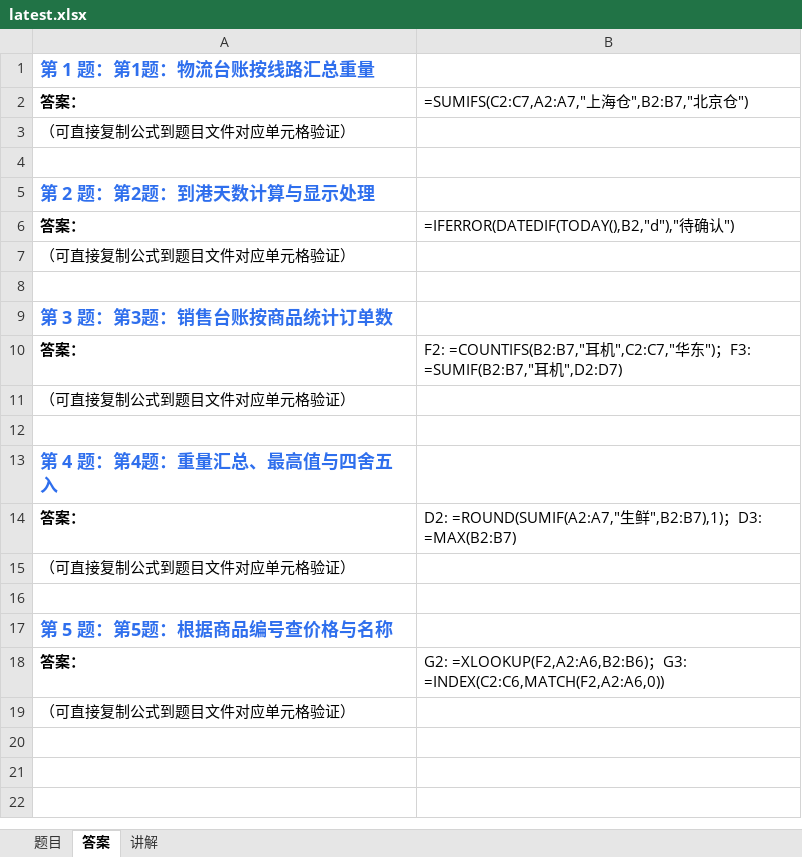
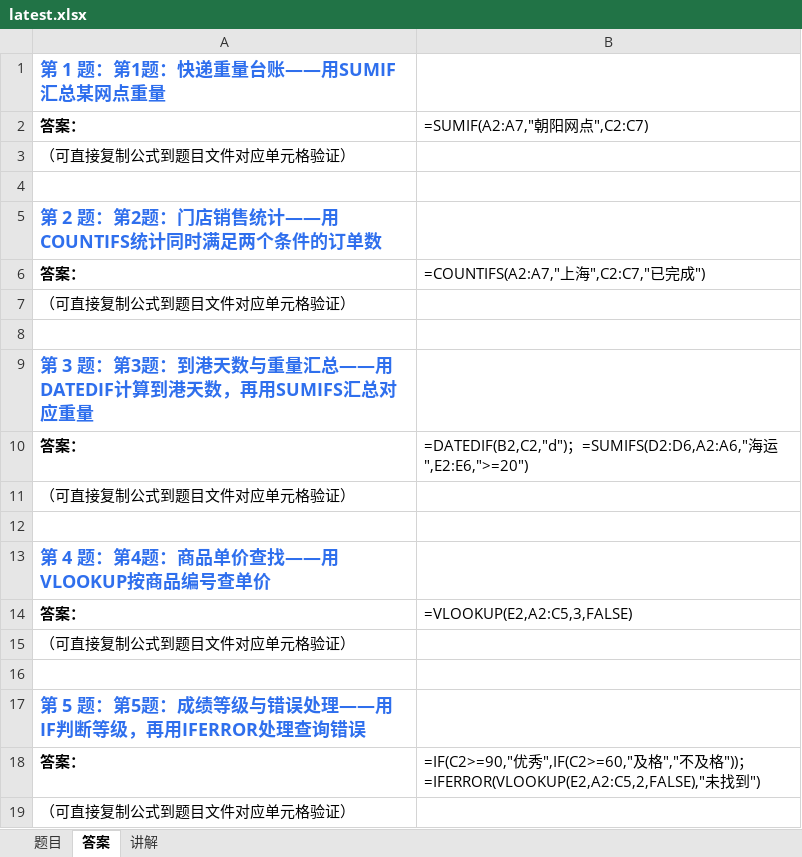
Before and after one commit to Fiona0706/English-Daily-Speaking, an Excel workbook: excel/latest.xlsx, sheet 答案, drawn as a sheet; values as stored, in another font and other column widths than the file's, no borders; formulas without a stored value are shown as written; the diff names each change by its address in the sheet, - before the commit and + after, or states it on an @@ line.

```diff
--- a/excel/latest.xlsx (sheet 答案)
+++ b/excel/latest.xlsx (sheet 答案)
-A1: 第 1 题：第1题：物流台账按线路汇总重量
+A1: 第 1 题：第1题：快递重量台账——用SUMIF汇总某网点重量
-B2: =SUMIFS(C2:C7,A2:A7,"上海仓",B2:B7,"北京仓")
+B2: =SUMIF(A2:A7,"朝阳网点",C2:C7)
-A5: 第 2 题：第2题：到港天数计算与显示处理
+A5: 第 2 题：第2题：门店销售统计——用COUNTIFS统计同时满足两个条件的订单数
-B6: =IFERROR(DATEDIF(TODAY(),B2,"d"),"待确认")
+B6: =COUNTIFS(A2:A7,"上海",C2:C7,"已完成")
-A9: 第 3 题：第3题：销售台账按商品统计订单数
+A9: 第 3 题：第3题：到港天数与重量汇总——用DATEDIF计算到港天数，再用SUMIFS汇总对应重量
-B10: F2: =COUNTIFS(B2:B7,"耳机",C2:C7,"华东")；F3: =SUMIF(B2:B7,"耳机",D2:D7)
+B10: =DATEDIF(B2,C2,"d")；=SUMIFS(D2:D6,A2:A6,"海运",E2:E6,">=20")
-A13: 第 4 题：第4题：重量汇总、最高值与四舍五入
+A13: 第 4 题：第4题：商品单价查找——用VLOOKUP按商品编号查单价
-B14: D2: =ROUND(SUMIF(A2:A7,"生鲜",B2:B7),1)；D3: =MAX(B2:B7)
+B14: =VLOOKUP(E2,A2:C5,3,FALSE)
-A17: 第 5 题：第5题：根据商品编号查价格与名称
+A17: 第 5 题：第5题：成绩等级与错误处理——用IF判断等级，再用IFERROR处理查询错误
-B18: G2: =XLOOKUP(F2,A2:A6,B2:B6)；G3: =INDEX(C2:C6,MATCH(F2,A2:A6,0))
+B18: =IF(C2>=90,"优秀",IF(C2>=60,"及格","不及格"))；=IFERROR(VLOOKUP(E2,A2:C5,2,FALSE),"未找到")
```
Also changed, not shown: sheet 题目, sheet 讲解, 22 other files.
